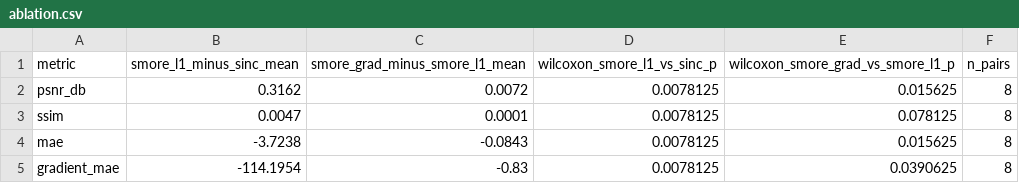
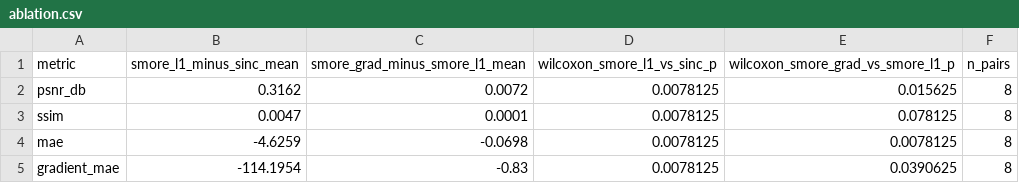
Before and after one commit to Aurorageek/mri-sr, a CSV file: results/metrics/ablation.csv, drawn as a sheet.

```diff
--- a/results/metrics/ablation.csv
+++ b/results/metrics/ablation.csv
@@ -3,3 +3,3 @@ psnr_db,0.3162,0.0072,0.0078125,0.015625,8
 ssim,0.0047,0.0001,0.0078125,0.078125,8
-mae,-3.7238,-0.0843,0.0078125,0.015625,8
+mae,-4.6259,-0.0698,0.0078125,0.0078125,8
 gradient_mae,-114.1954,-0.83,0.0078125,0.0390625,8
```
Also changed, not shown: results/metrics/per_subject.csv, results/metrics/summary.csv, 13 other files.
